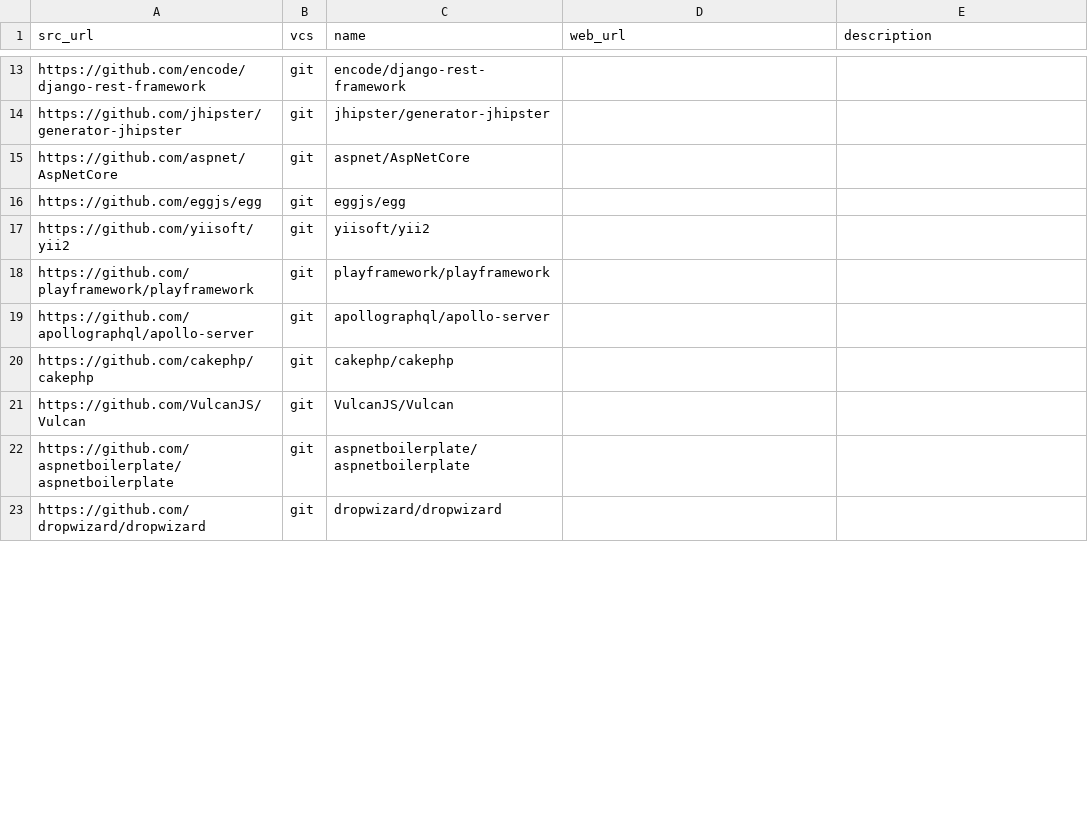
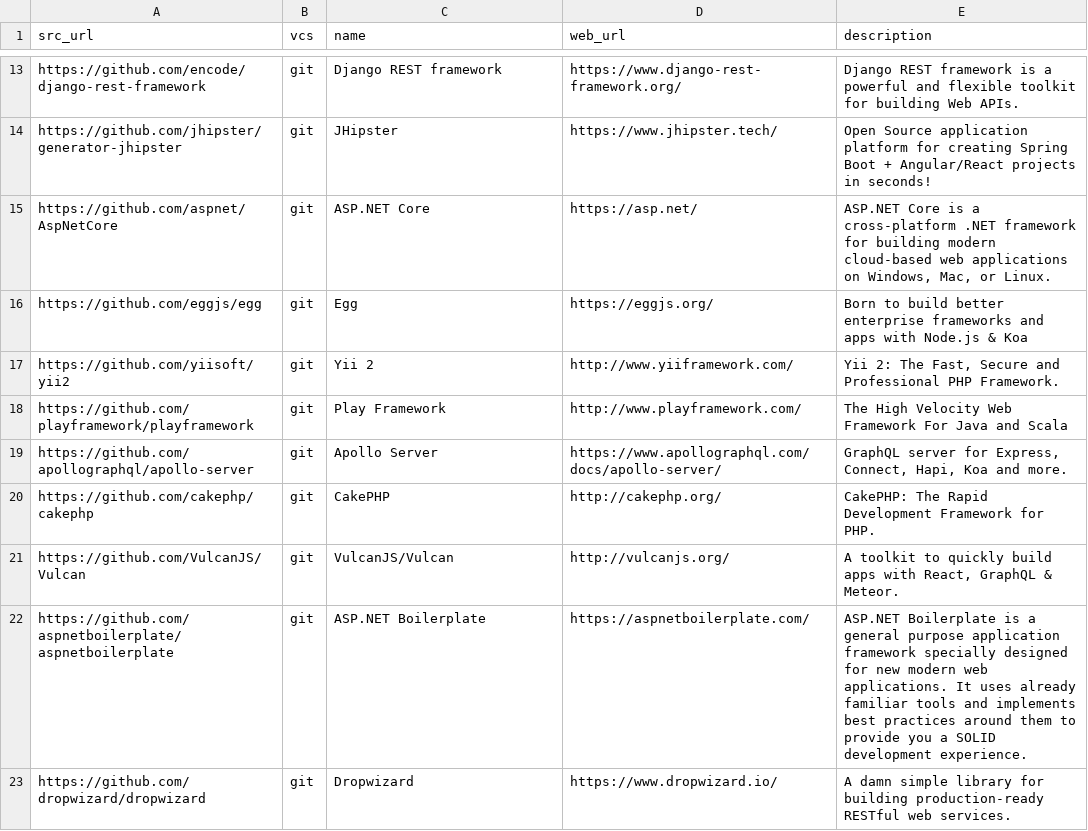
Before and after one commit to dg/folksonomy, a CSV file: microservices/backend-web-framework/backend-web-framework.csv, drawn as a sheet; only a part is shown, gaps mark what is left out; the diff covers the shown part only; the diff names each change by its address in the sheet, - before the commit and + after, or states it on an @@ line.

Commit message:
Update backend-web-framework.csv

```diff
--- a/microservices/backend-web-framework/backend-web-framework.csv
+++ b/microservices/backend-web-framework/backend-web-framework.csv
-C13 (name): encode/django-rest-framework
+C13 (name): Django REST framework
-D13 (web_url): (empty)
+D13 (web_url): https://www.django-rest-framework.org/
-E13 (description): (empty)
+E13 (description): Django REST framework is a powerful and flexible toolkit for building Web APIs.
-C14 (name): jhipster/generator-jhipster
+C14 (name): JHipster
-D14 (web_url): (empty)
+D14 (web_url): https://www.jhipster.tech/
-E14 (description): (empty)
+E14 (description): Open Source application platform for creating Spring Boot + Angular/React projects in seconds!
-C15 (name): aspnet/AspNetCore
+C15 (name): ASP.NET Core
-D15 (web_url): (empty)
+D15 (web_url): https://asp.net/
-E15 (description): (empty)
+E15 (description): ASP.NET Core is a cross-platform .NET framework for building modern cloud-based web applications on Windows, Mac, or Linux.
-C16 (name): eggjs/egg
+C16 (name): Egg
-D16 (web_url): (empty)
+D16 (web_url): https://eggjs.org/
-E16 (description): (empty)
+E16 (description): Born to build better enterprise frameworks and apps with Node.js & Koa
-C17 (name): yiisoft/yii2
+C17 (name): Yii 2
-D17 (web_url): (empty)
+D17 (web_url): http://www.yiiframework.com/
-E17 (description): (empty)
+E17 (description): Yii 2: The Fast, Secure and Professional PHP Framework.
-C18 (name): playframework/playframework
+C18 (name): Play Framework
-D18 (web_url): (empty)
+D18 (web_url): http://www.playframework.com/
-E18 (description): (empty)
+E18 (description): The High Velocity Web Framework For Java and Scala
-C19 (name): apollographql/apollo-server
+C19 (name): Apollo Server
-D19 (web_url): (empty)
+D19 (web_url): https://www.apollographql.com/docs/apollo-server/
-E19 (description): (empty)
+E19 (description): GraphQL server for Express, Connect, Hapi, Koa and more.
-C20 (name): cakephp/cakephp
+C20 (name): CakePHP
-D20 (web_url): (empty)
+D20 (web_url): http://cakephp.org/
-E20 (description): (empty)
+E20 (description): CakePHP: The Rapid Development Framework for PHP.
-D21 (web_url): (empty)
+D21 (web_url): http://vulcanjs.org/
-E21 (description): (empty)
+E21 (description): A toolkit to quickly build apps with React, GraphQL & Meteor.
-C22 (name): aspnetboilerplate/aspnetboilerplate
+C22 (name): ASP.NET Boilerplate
-D22 (web_url): (empty)
+D22 (web_url): https://aspnetboilerplate.com/
-E22 (description): (empty)
+E22 (description): ASP.NET Boilerplate is a general purpose application framework specially designed for new modern web applications. It uses already familiar tools and implements best practices around them to provide you a SOLID development experience.
-C23 (name): dropwizard/dropwizard
+C23 (name): Dropwizard
-D23 (web_url): (empty)
+D23 (web_url): https://www.dropwizard.io/
-E23 (description): (empty)
+E23 (description): A damn simple library for building production-ready RESTful web services.
```
Also changed, not shown: 33 edited cells elsewhere in this file.
